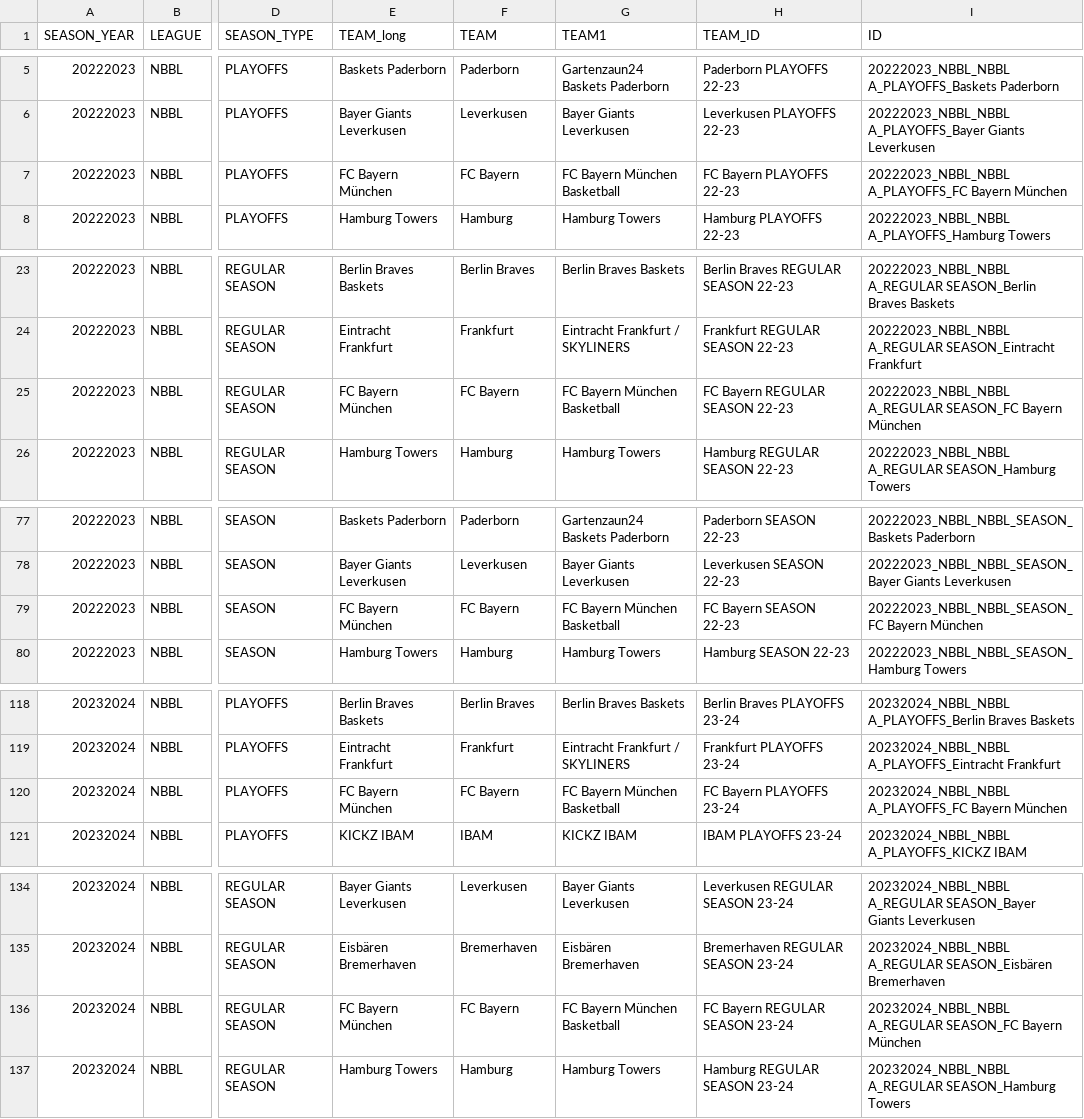
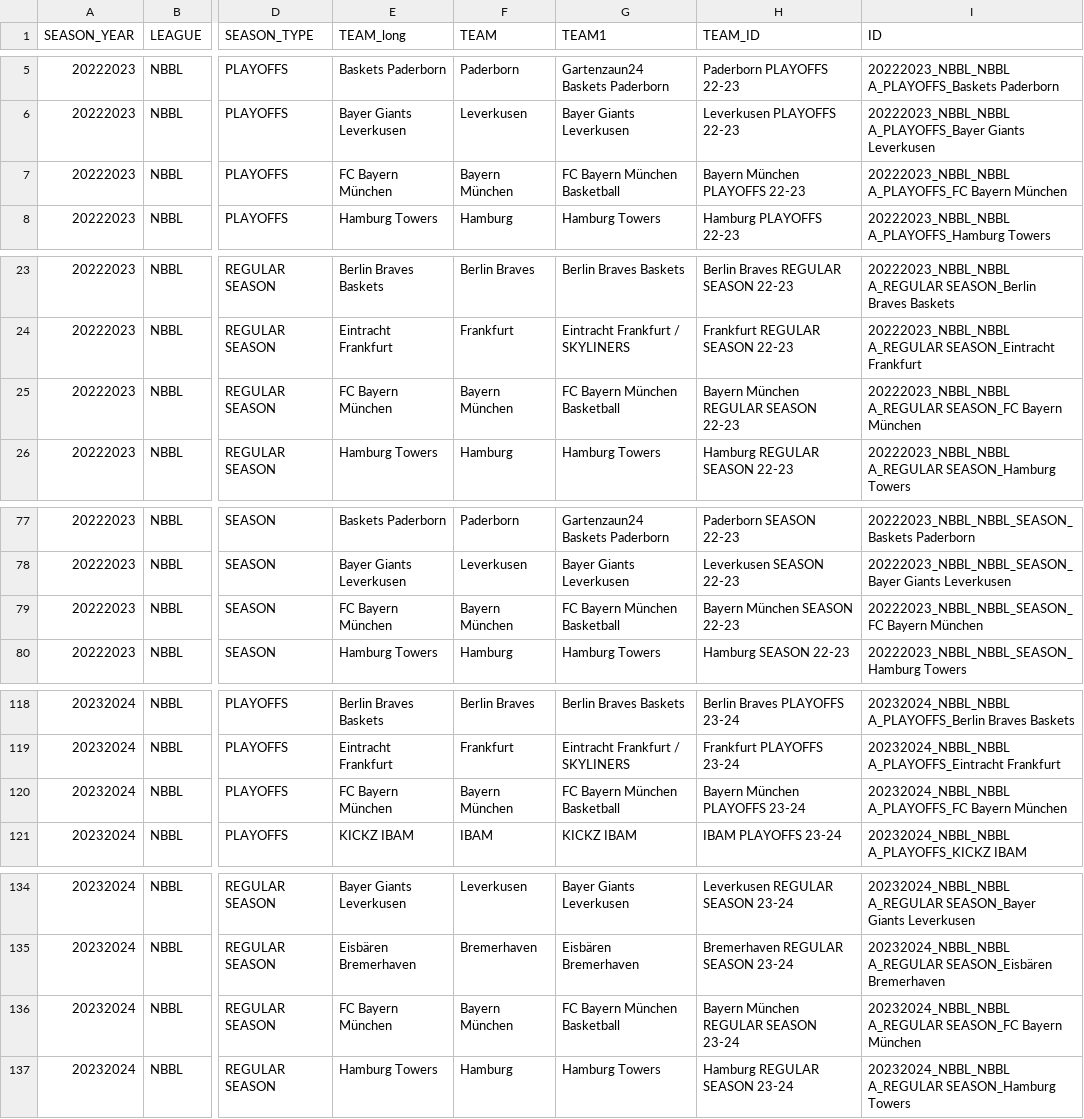
Before and after one commit to Lurppi/basketball-stats, a CSV file: backend/data/TEAMS.csv, drawn as a sheet; only a part is shown, gaps mark what is left out; the diff covers the shown part only; the diff names each change by its address in the sheet, - before the commit and + after, or states it on an @@ line.

```diff
--- a/backend/data/TEAMS.csv
+++ b/backend/data/TEAMS.csv
-F7 (TEAM): FC Bayern
+F7 (TEAM): Bayern München
-H7 (TEAM_ID): FC Bayern PLAYOFFS 22-23
+H7 (TEAM_ID): Bayern München PLAYOFFS 22-23
-F25 (TEAM): FC Bayern
+F25 (TEAM): Bayern München
-H25 (TEAM_ID): FC Bayern REGULAR SEASON 22-23
+H25 (TEAM_ID): Bayern München REGULAR SEASON 22-23
-F79 (TEAM): FC Bayern
+F79 (TEAM): Bayern München
-H79 (TEAM_ID): FC Bayern SEASON 22-23
+H79 (TEAM_ID): Bayern München SEASON 22-23
-F120 (TEAM): FC Bayern
+F120 (TEAM): Bayern München
-H120 (TEAM_ID): FC Bayern PLAYOFFS 23-24
+H120 (TEAM_ID): Bayern München PLAYOFFS 23-24
-F136 (TEAM): FC Bayern
+F136 (TEAM): Bayern München
-H136 (TEAM_ID): FC Bayern REGULAR SEASON 23-24
+H136 (TEAM_ID): Bayern München REGULAR SEASON 23-24
```
Also changed, not shown: 2 edited cells elsewhere in this file, 1 other file.
